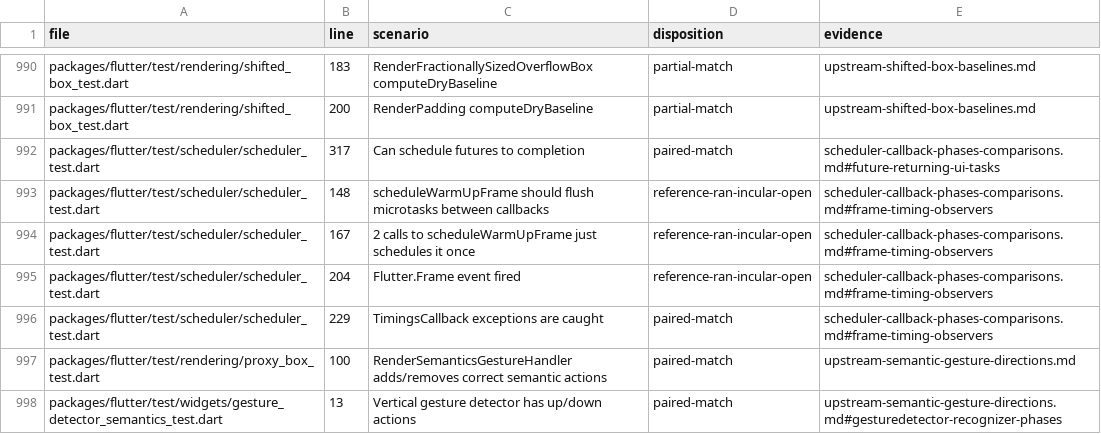
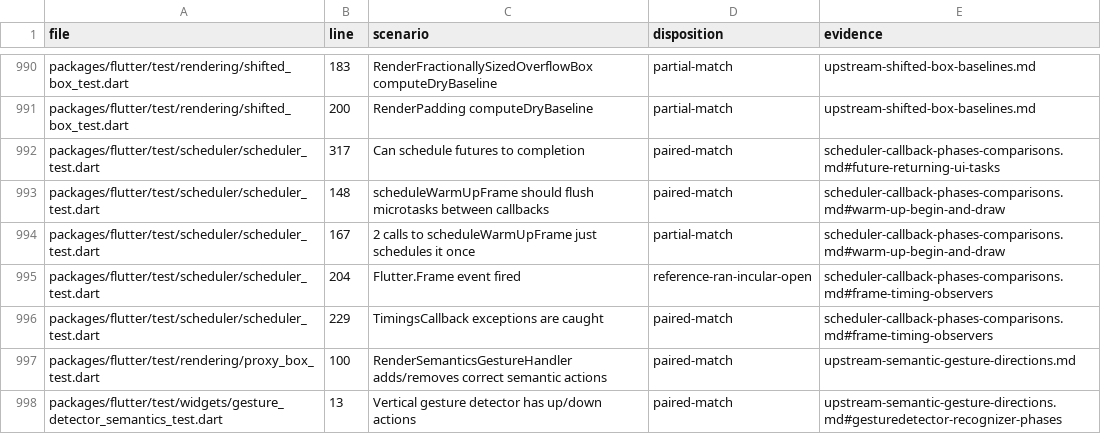
Before and after one commit to FabortLabs/incular, a TSV file: audits/flutter-3.50.0-parity/upstream-dispositions.tsv, drawn as a sheet; only a part is shown, gaps mark what is left out.

Commit message:
feat(scheduler): drive warm-up begin and draw phases

```diff
--- a/audits/flutter-3.50.0-parity/upstream-dispositions.tsv
+++ b/audits/flutter-3.50.0-parity/upstream-dispositions.tsv
@@ -992,4 +992,4 @@ packages/flutter/test/rendering/shifted_box_test.dart	200	RenderPadding computeD
 packages/flutter/test/scheduler/scheduler_test.dart	317	Can schedule futures to completion	paired-match	scheduler-callback-phases-comparisons.md#future-returning-ui-tasks
-packages/flutter/test/scheduler/scheduler_test.dart	148	scheduleWarmUpFrame should flush microtasks between callbacks	reference-ran-incular-open	scheduler-callback-phases-comparisons.md#frame-timing-observers
-packages/flutter/test/scheduler/scheduler_test.dart	167	2 calls to scheduleWarmUpFrame just schedules it once	reference-ran-incular-open	scheduler-callback-phases-comparisons.md#frame-timing-observers
+packages/flutter/test/scheduler/scheduler_test.dart	148	scheduleWarmUpFrame should flush microtasks between callbacks	paired-match	scheduler-callback-phases-comparisons.md#warm-up-begin-and-draw
+packages/flutter/test/scheduler/scheduler_test.dart	167	2 calls to scheduleWarmUpFrame just schedules it once	partial-match	scheduler-callback-phases-comparisons.md#warm-up-begin-and-draw
 packages/flutter/test/scheduler/scheduler_test.dart	204	Flutter.Frame event fired	reference-ran-incular-open	scheduler-callback-phases-comparisons.md#frame-timing-observers
```
Also changed, not shown: 8 other files.
